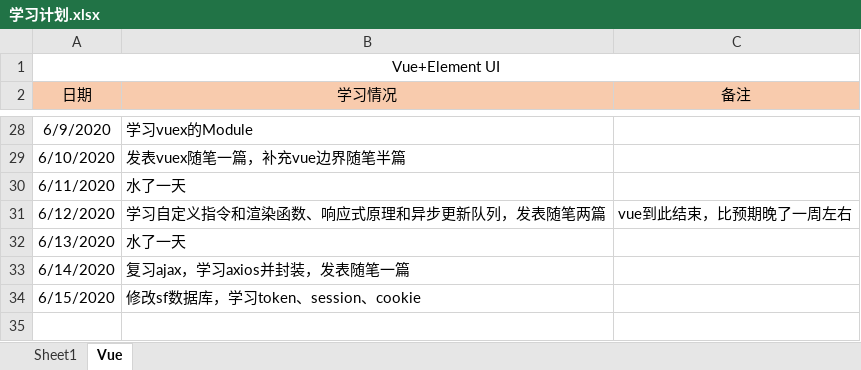
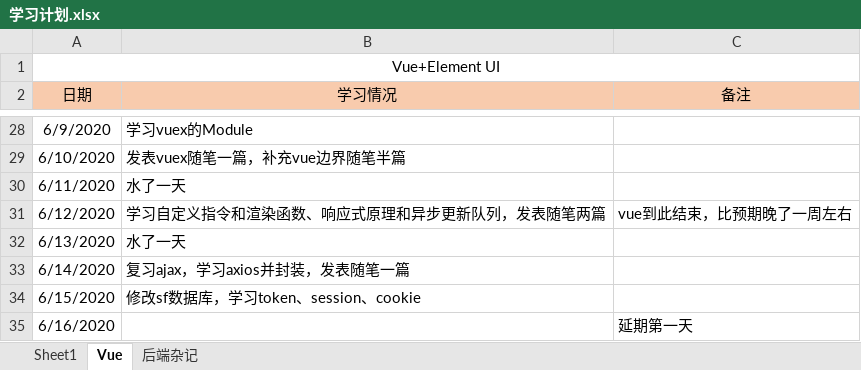
Before and after one commit to Snail727/SnailFis, an Excel workbook: 学习计划.xlsx, sheet Vue, drawn as a sheet; only a part is shown, gaps mark what is left out; values as stored, in another font and other column widths than the file's, no borders; the diff names each change by its address in the sheet, - before the commit and + after, or states it on an @@ line.

Commit message:
excel

```diff
--- a/学习计划.xlsx (sheet Vue)
+++ b/学习计划.xlsx (sheet Vue)
+sheet tab: 后端杂记
+row 35: 6/16/2020 |  | 延期第一天
```
Also changed, not shown: sheet Sheet1.
